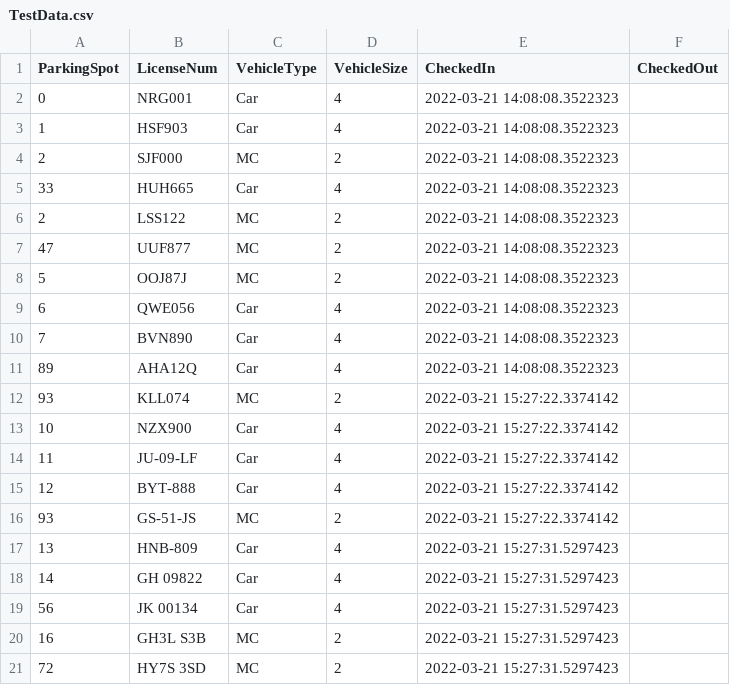
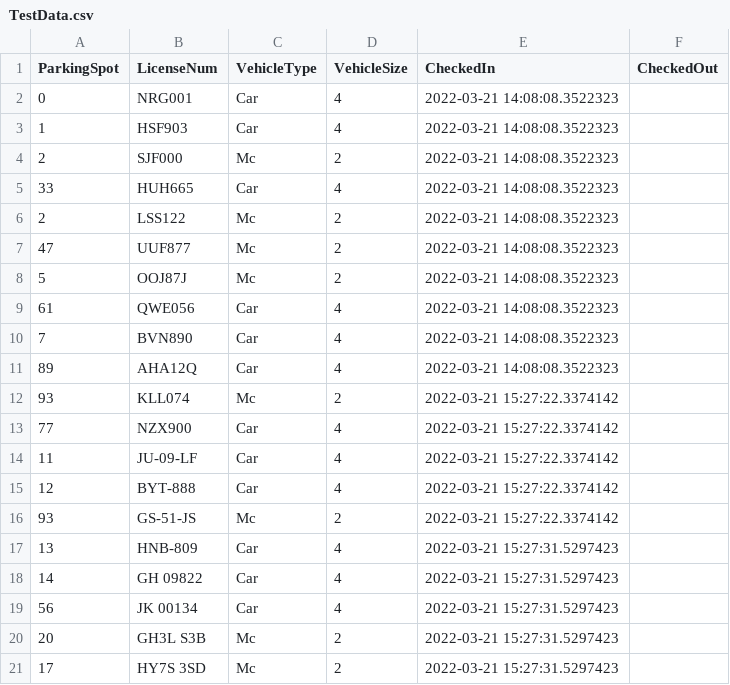
Before and after one commit to Lady-Amazon/Prague_Parking_2.0, a CSV file: DataAccess/TestData.csv, drawn as a sheet.

```diff
--- a/DataAccess/TestData.csv
+++ b/DataAccess/TestData.csv
@@ -3,15 +3,15 @@ ParkingSpot,LicenseNum,VehicleType,VehicleSize,CheckedIn,CheckedOut
 1,HSF903,Car,4,2022-03-21 14:08:08.3522323,
-2,SJF000,MC,2,2022-03-21 14:08:08.3522323,
+2,SJF000,Mc,2,2022-03-21 14:08:08.3522323,
 33,HUH665,Car,4,2022-03-21 14:08:08.3522323,
-2,LSS122,MC,2,2022-03-21 14:08:08.3522323,
-47,UUF877,MC,2,2022-03-21 14:08:08.3522323,
-5,OOJ87J,MC,2,2022-03-21 14:08:08.3522323,
-6,QWE056,Car,4,2022-03-21 14:08:08.3522323,
+2,LSS122,Mc,2,2022-03-21 14:08:08.3522323,
+47,UUF877,Mc,2,2022-03-21 14:08:08.3522323,
+5,OOJ87J,Mc,2,2022-03-21 14:08:08.3522323,
+61,QWE056,Car,4,2022-03-21 14:08:08.3522323,
 7,BVN890,Car,4,2022-03-21 14:08:08.3522323,
 89,AHA12Q,Car,4,2022-03-21 14:08:08.3522323,
-93,KLL074,MC,2,2022-03-21 15:27:22.3374142,
-10,NZX900,Car,4,2022-03-21 15:27:22.3374142,
+93,KLL074,Mc,2,2022-03-21 15:27:22.3374142,
+77,NZX900,Car,4,2022-03-21 15:27:22.3374142,
 11,JU-09-LF,Car,4,2022-03-21 15:27:22.3374142,
 12,BYT-888,Car,4,2022-03-21 15:27:22.3374142,
-93,GS-51-JS,MC,2,2022-03-21 15:27:22.3374142,
+93,GS-51-JS,Mc,2,2022-03-21 15:27:22.3374142,
 13,HNB-809,Car,4,2022-03-21 15:27:31.5297423,
@@ -19,3 +19,3 @@ ParkingSpot,LicenseNum,VehicleType,VehicleSize,CheckedIn,CheckedOut
 56,JK 00134,Car,4,2022-03-21 15:27:31.5297423,
-16,GH3L S3B,MC,2,2022-03-21 15:27:31.5297423,
-72,HY7S 3SD,MC,2,2022-03-21 15:27:31.5297423,
+20,GH3L S3B,Mc,2,2022-03-21 15:27:31.5297423,
+17,HY7S 3SD,Mc,2,2022-03-21 15:27:31.5297423,
```
Also changed, not shown: 7 other files.
